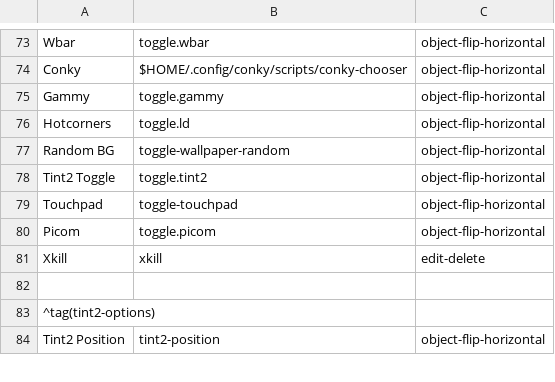
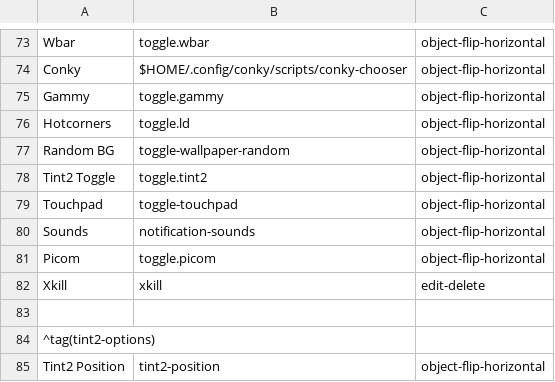
Before and after one commit to sleekmason/Lilidog-Minimal, a CSV file: config/includes.chroot_after_packages/etc/skel/.config/jgmenu/jgmenu.bak/mymenu.csv, drawn as a sheet; only a part is shown, gaps mark what is left out; the diff names each change by its address in the sheet, - before the commit and + after, or states it on an @@ line.

Commit message:
Added Notification sound toggle to dunst. - removed append to sharpen script.

```diff
--- a/config/includes.chroot_after_packages/etc/skel/.config/jgmenu/jgmenu.bak/mymenu.csv
+++ b/config/includes.chroot_after_packages/etc/skel/.config/jgmenu/jgmenu.bak/mymenu.csv
+row 80: Sounds | notification-sounds | object-flip-horizontal
```
Also changed, not shown: config/includes.chroot_after_packages/etc/skel/.config/jgmenu/mymenu.csv, 14 other files.
